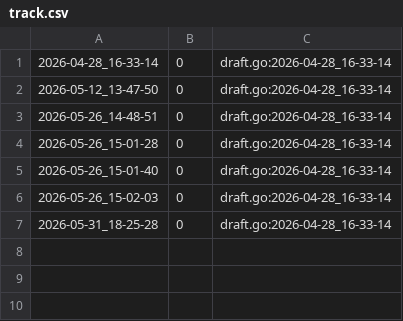
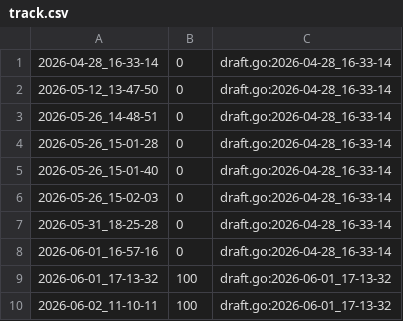
Before and after one commit to qxcode-course/ed-seg-bloco-a-kauablima, a CSV file: .tko/track/ed@subset_sum/track.csv, drawn as a sheet; the diff names each change by its address in the sheet, - before the commit and + after, or states it on an @@ line.

Commit message:
case(subset_sum)

```diff
--- a/.tko/track/ed@subset_sum/track.csv
+++ b/.tko/track/ed@subset_sum/track.csv
+row 8: 2026-06-01_16-57-16 | 0 | draft.go:2026-04-28_16-33-14
+row 9: 2026-06-01_17-13-32 | 100 | draft.go:2026-06-01_17-13-32
+row 10: 2026-06-02_11-10-11 | 100 | draft.go:2026-06-01_17-13-32
```
Also changed, not shown: 5 other files.
